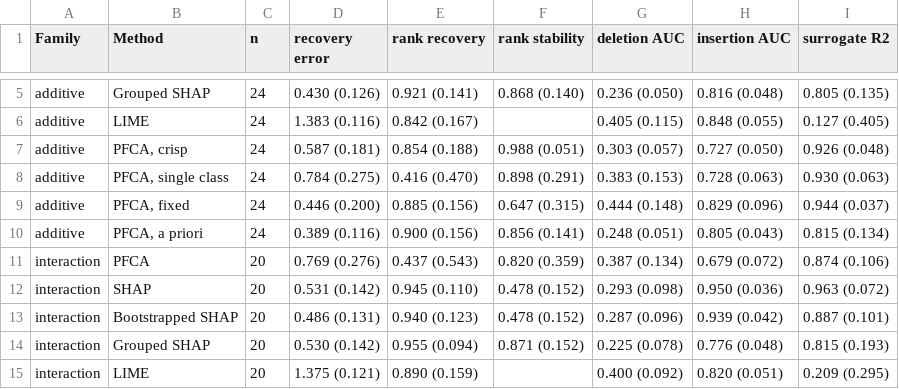
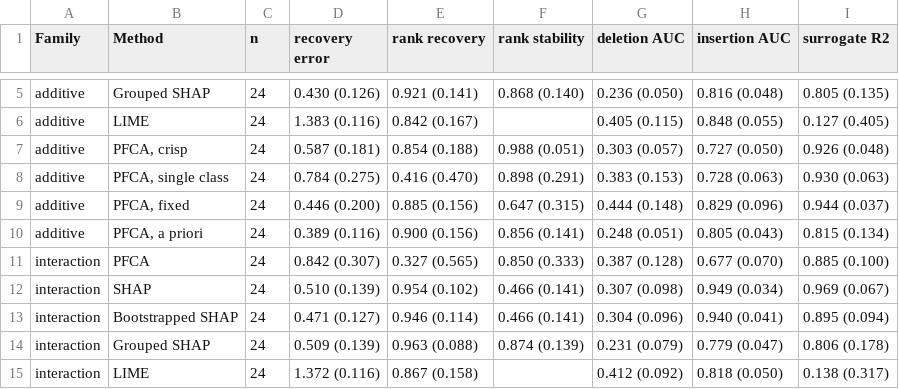
Before and after one commit to charis-ntak/pfca, a CSV file: paper/tables/phase_a_by_family.csv, drawn as a sheet; only a part is shown, gaps mark what is left out; the diff covers the shown part only.

```diff
--- a/paper/tables/phase_a_by_family.csv
+++ b/paper/tables/phase_a_by_family.csv
@@ -10,6 +10,6 @@ additive,"PFCA, fixed",24,0.446 (0.200),0.885 (0.156),0.647 (0.315),0.444 (0.148
 additive,"PFCA, a priori",24,0.389 (0.116),0.900 (0.156),0.856 (0.141),0.248 (0.051),0.805 (0.043),0.815 (0.134)
-interaction,PFCA,20,0.769 (0.276),0.437 (0.543),0.820 (0.359),0.387 (0.134),0.679 (0.072),0.874 (0.106)
-interaction,SHAP,20,0.531 (0.142),0.945 (0.110),0.478 (0.152),0.293 (0.098),0.950 (0.036),0.963 (0.072)
-interaction,Bootstrapped SHAP,20,0.486 (0.131),0.940 (0.123),0.478 (0.152),0.287 (0.096),0.939 (0.042),0.887 (0.101)
-interaction,Grouped SHAP,20,0.530 (0.142),0.955 (0.094),0.871 (0.152),0.225 (0.078),0.776 (0.048),0.815 (0.193)
-interaction,LIME,20,1.375 (0.121),0.890 (0.159),,0.400 (0.092),0.820 (0.051),0.209 (0.295)
+interaction,PFCA,24,0.842 (0.307),0.327 (0.565),0.850 (0.333),0.387 (0.128),0.677 (0.070),0.885 (0.100)
+interaction,SHAP,24,0.510 (0.139),0.954 (0.102),0.466 (0.141),0.307 (0.098),0.949 (0.034),0.969 (0.067)
+interaction,Bootstrapped SHAP,24,0.471 (0.127),0.946 (0.114),0.466 (0.141),0.304 (0.096),0.940 (0.041),0.895 (0.094)
+interaction,Grouped SHAP,24,0.509 (0.139),0.963 (0.088),0.874 (0.139),0.231 (0.079),0.779 (0.047),0.806 (0.178)
+interaction,LIME,24,1.372 (0.116),0.867 (0.158),,0.412 (0.092),0.818 (0.050),0.138 (0.317)
```
Also changed, not shown: 89 edited cells elsewhere in this file, paper/tables/front_diagnostics.csv, paper/tables/phase_a_coverage.csv, 15 other files.
